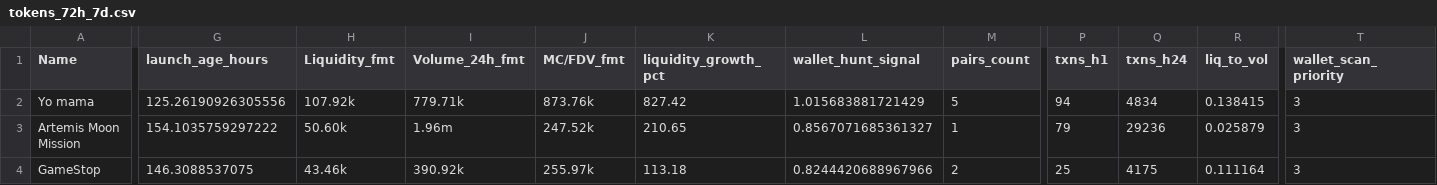
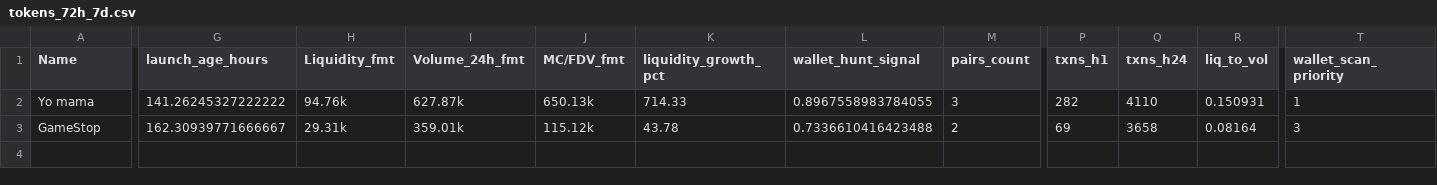
Before and after one commit to ziovajoz/solana-token-csv, a CSV file: output/tokens_72h_7d.csv, drawn as a sheet; only a part is shown, gaps mark what is left out; removed rows and columns are numbered as before the commit, all else as after; rows hold the shown columns only; the diff covers the shown part only; the diff names each change by its address in the sheet, - before the commit and + after, or states it on an @@ line.

```diff
--- a/output/tokens_72h_7d.csv
+++ b/output/tokens_72h_7d.csv
-G2 (launch_age_hours): 125.26190926305556
+G2 (launch_age_hours): 141.26245327222222
-H2 (Liquidity_fmt): 107.92k
+H2 (Liquidity_fmt): 94.76k
-I2 (Volume_24h_fmt): 779.71k
+I2 (Volume_24h_fmt): 627.87k
-J2 (MC/FDV_fmt): 873.76k
+J2 (MC/FDV_fmt): 650.13k
-K2 (liquidity_growth_pct): 827.42
+K2 (liquidity_growth_pct): 714.33
-L2 (wallet_hunt_signal): 1.015683881721429
+L2 (wallet_hunt_signal): 0.8967558983784055
-M2 (pairs_count): 5
+M2 (pairs_count): 3
-P2 (txns_h1): 94
+P2 (txns_h1): 282
-Q2 (txns_h24): 4834
+Q2 (txns_h24): 4110
-R2 (liq_to_vol): 0.138415
+R2 (liq_to_vol): 0.150931
-T2 (wallet_scan_priority): 3
+T2 (wallet_scan_priority): 1
-row 3: Artemis Moon Mission | 154.1035759297222 | 50.60k | 1.96m | 247.52k | 210.65 | 0.8567071685361327 | 1 | 79 | 29236 | 0.025879 | 3
-G3 (launch_age_hours): 146.3088537075
+G3 (launch_age_hours): 162.30939771666667
-H3 (Liquidity_fmt): 43.46k
+H3 (Liquidity_fmt): 29.31k
-I3 (Volume_24h_fmt): 390.92k
+I3 (Volume_24h_fmt): 359.01k
-J3 (MC/FDV_fmt): 255.97k
+J3 (MC/FDV_fmt): 115.12k
-K3 (liquidity_growth_pct): 113.18
+K3 (liquidity_growth_pct): 43.78
-L3 (wallet_hunt_signal): 0.8244420688967966
+L3 (wallet_hunt_signal): 0.7336610416423488
-P3 (txns_h1): 25
+P3 (txns_h1): 69
-Q3 (txns_h24): 4175
+Q3 (txns_h24): 3658
-R3 (liq_to_vol): 0.111164
+R3 (liq_to_vol): 0.08164
```
Also changed, not shown: 1 edited cell elsewhere in this file, output/excluded.csv, output/included.csv, 2 other files.
